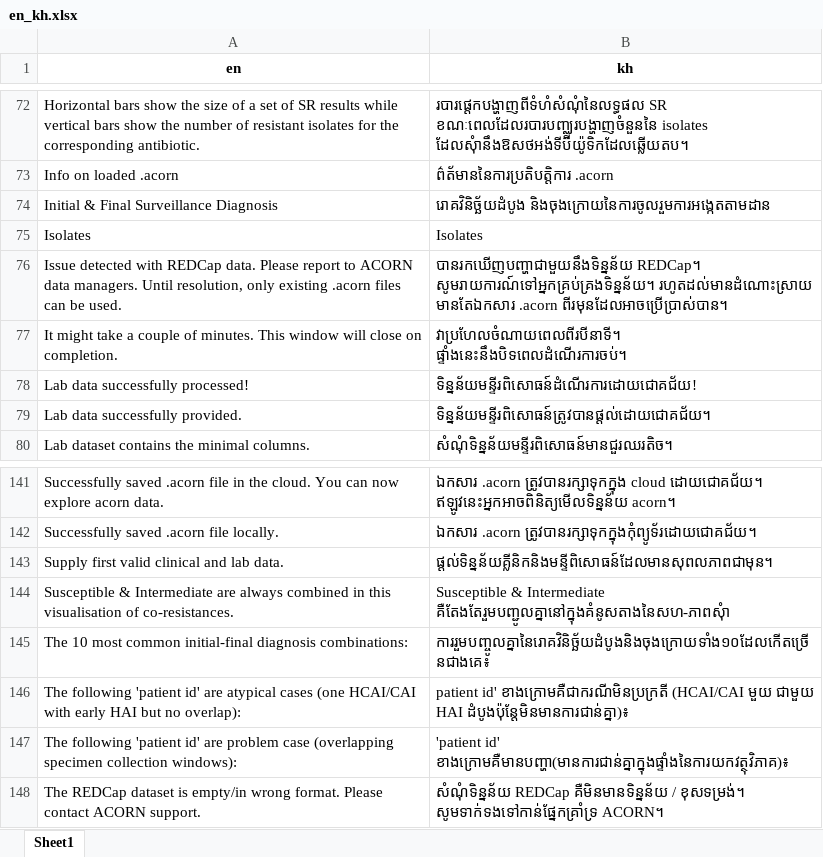
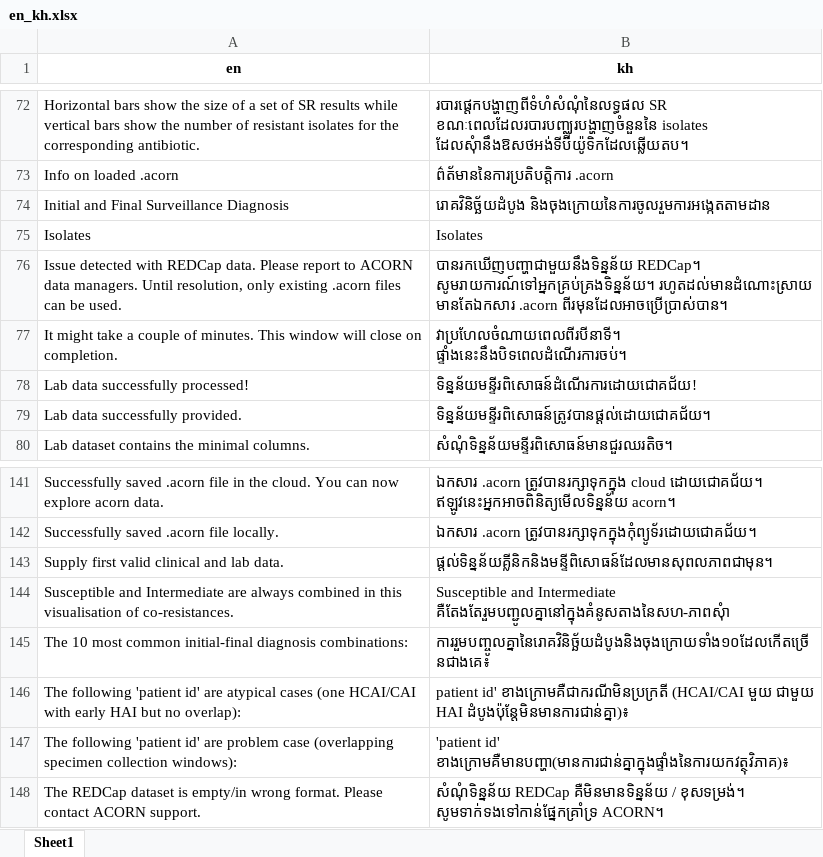
Before and after one commit to acornamr/acorn-dashboard, an Excel workbook: misc/translations/en_kh.xlsx, sheet Sheet1, drawn as a sheet; only a part is shown, gaps mark what is left out; values as stored, in another font and other column widths than the file's, no borders; the diff names each change by its address in the sheet, - before the commit and + after, or states it on an @@ line.

Commit message:
Bug with translation of "&"

```diff
--- a/misc/translations/en_kh.xlsx (sheet Sheet1)
+++ b/misc/translations/en_kh.xlsx (sheet Sheet1)
-A74 (en): Initial & Final Surveillance Diagnosis
+A74 (en): Initial and Final Surveillance Diagnosis
-A144 (en): Susceptible & Intermediate are…
+A144 (en): Susceptible and Intermediate are…
-B144 (kh): Susceptible & Intermediate គឺតែងតែរួមបញ្ជូលគ្នានៅក្នុងគំនូសតាងនៃសហ-ភាពសុំា
+B144 (kh): Susceptible and Intermediate គឺតែងតែរួមបញ្ជូលគ្នានៅក្នុងគំនូសតាងនៃសហ-ភាពសុំា
```
Also changed, not shown: misc/translations/en_ba_elements_to_update.xlsx, misc/translations/en_kh_elements_to_update.xlsx, 14 other files.
